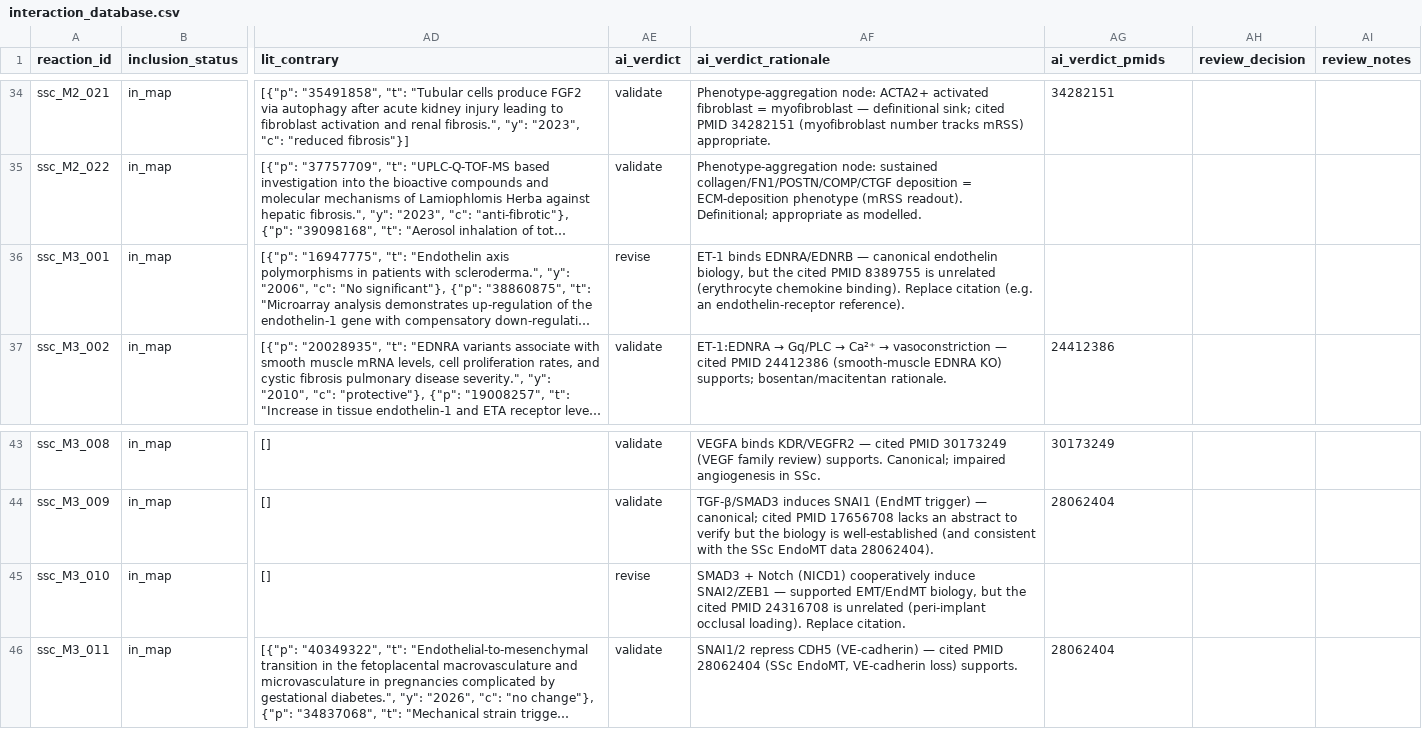
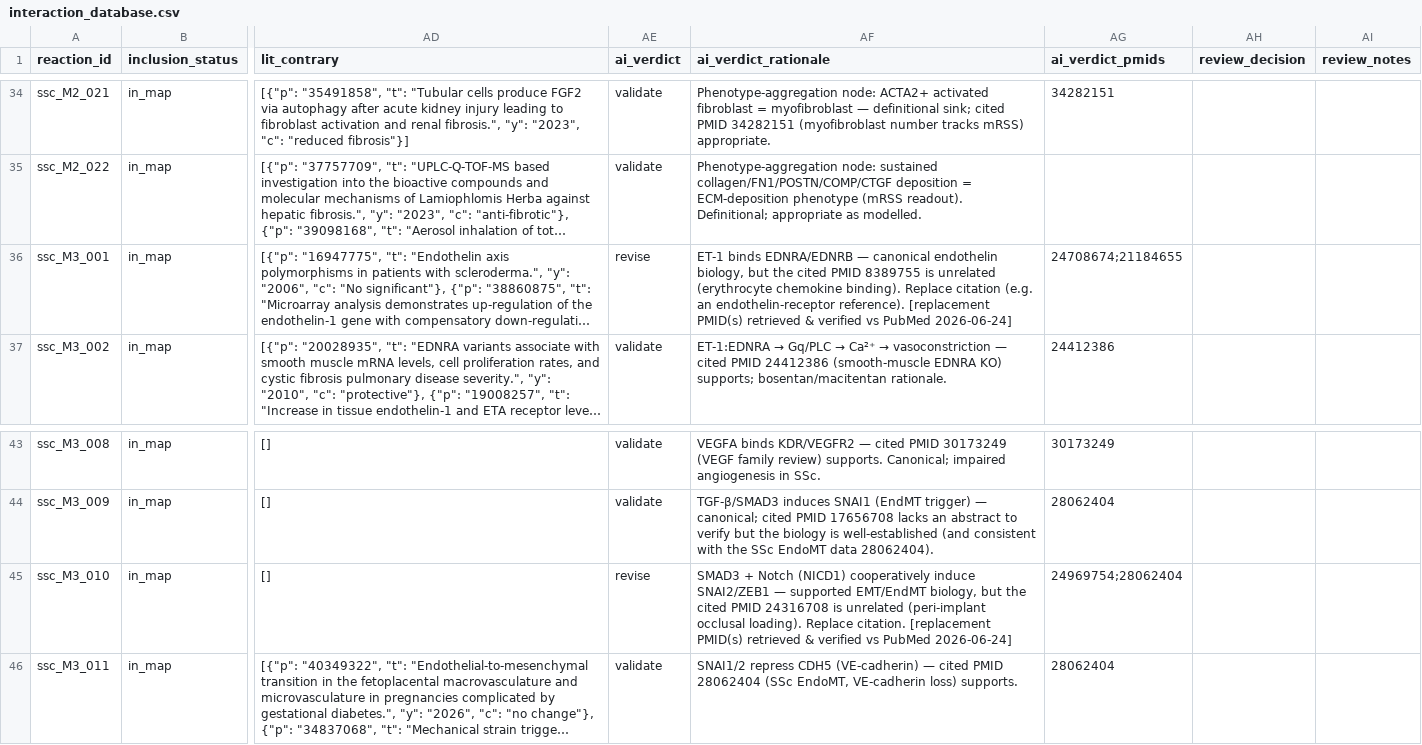
Before and after one commit to Nurtal/IDT_SSc_map, a CSV file: analysis/curation/interaction_database.csv, drawn as a sheet; only a part is shown, gaps mark what is left out; long unchanged cells end in …; the diff covers the shown part only; the diff names each change by its address in the sheet, - before the commit and + after, or states it on an @@ line.

```diff
--- a/analysis/curation/interaction_database.csv
+++ b/analysis/curation/interaction_database.csv
-AF36 (ai_verdict_rationale): …endothelin-receptor reference).
+AF36 (ai_verdict_rationale): …endothelin-receptor reference). [replacement PMID(s) retrieved & verified vs PubMed 2026-06-24]
-AG36 (ai_verdict_pmids): (empty)
+AG36 (ai_verdict_pmids): 24708674;21184655
-AF45 (ai_verdict_rationale): …Replace citation.
+AF45 (ai_verdict_rationale): …Replace citation. [replacement PMID(s) retrieved & verified vs PubMed 2026-06-24]
-AG45 (ai_verdict_pmids): (empty)
+AG45 (ai_verdict_pmids): 24969754;28062404
```
Also changed, not shown: 45 edited cells elsewhere in this file, 4 other files.
